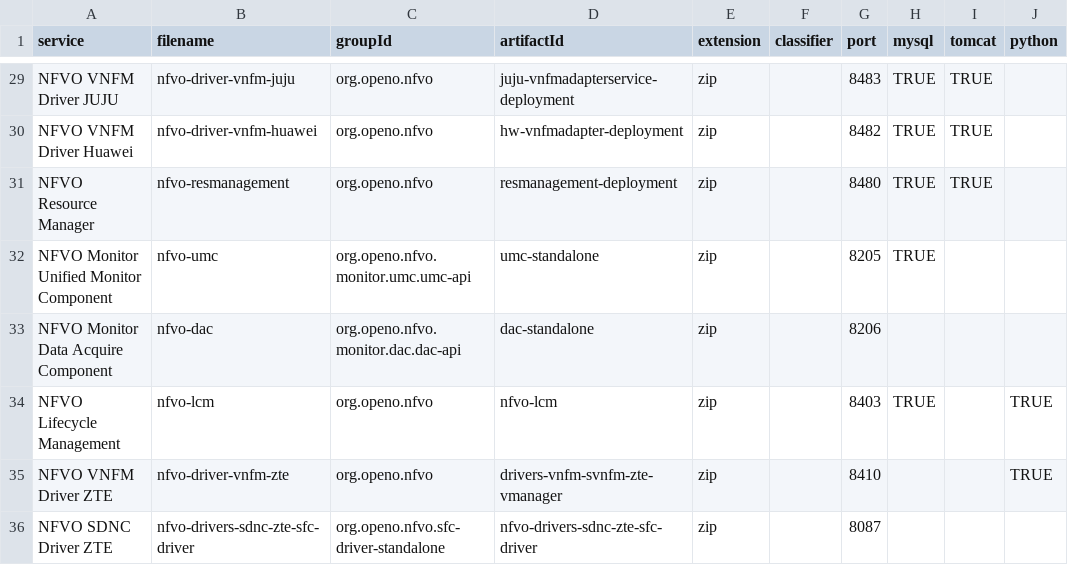
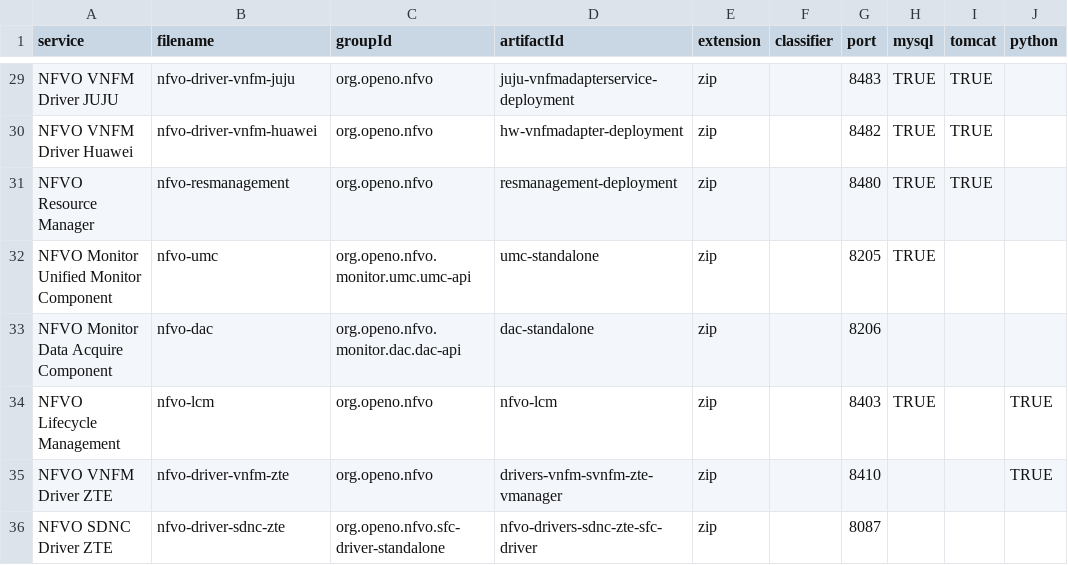
Before and after one commit to open-o/integration, a CSV file: autorelease/binaries.csv, drawn as a sheet; only a part is shown, gaps mark what is left out.

Commit message:
Rename nfvo-drivers-sdnc-zte-sfc-driver to nfvo-driver-sdnc-zte.
Change-Id: I72c6f9f1ed8ccc2a636556c8dd3849c51cbc3a9e
Issue-id: INT-18
Signed-off-by: Gary Wu <gary.i.wu@huawei.com>

```diff
--- a/autorelease/binaries.csv
+++ b/autorelease/binaries.csv
@@ -35,2 +35,2 @@ NFVO Lifecycle Management,nfvo-lcm,org.openo.nfvo,nfvo-lcm,zip,,8403,TRUE,,TRUE
 NFVO VNFM Driver ZTE,nfvo-driver-vnfm-zte,org.openo.nfvo,drivers-vnfm-svnfm-zte-vmanager,zip,,8410,,,TRUE
-NFVO SDNC Driver ZTE,nfvo-drivers-sdnc-zte-sfc-driver,org.openo.nfvo.sfc-driver-standalone,nfvo-drivers-sdnc-zte-sfc-driver,zip,,8087,,,
+NFVO SDNC Driver ZTE,nfvo-driver-sdnc-zte,org.openo.nfvo.sfc-driver-standalone,nfvo-drivers-sdnc-zte-sfc-driver,zip,,8087,,,
```
Also changed, not shown: 11 other files.
